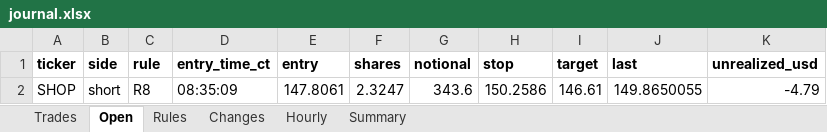
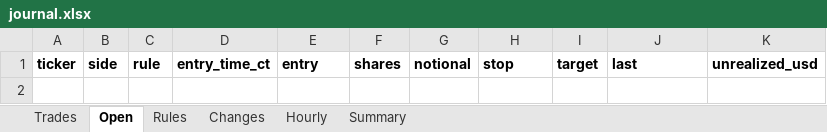
Before and after one commit to samson-ux/research-desk, an Excel workbook: paper-data/2026-11-11/journal.xlsx, sheet Open, drawn as a sheet; values as stored, in another font and other column widths than the file's, no borders; the diff names each change by its address in the sheet, - before the commit and + after, or states it on an @@ line.

```diff
--- a/paper-data/2026-11-11/journal.xlsx (sheet Open)
+++ b/paper-data/2026-11-11/journal.xlsx (sheet Open)
-row 2: SHOP | short | R8 | 08:35:09 | 147.8061 | 2.3247 | 343.6 | 150.2586 | 146.61 | 149.8650055 | -4.79
```
Also changed, not shown: sheet Hourly, sheet Trades, sheet Summary, sheet Rules, 7 other files.
